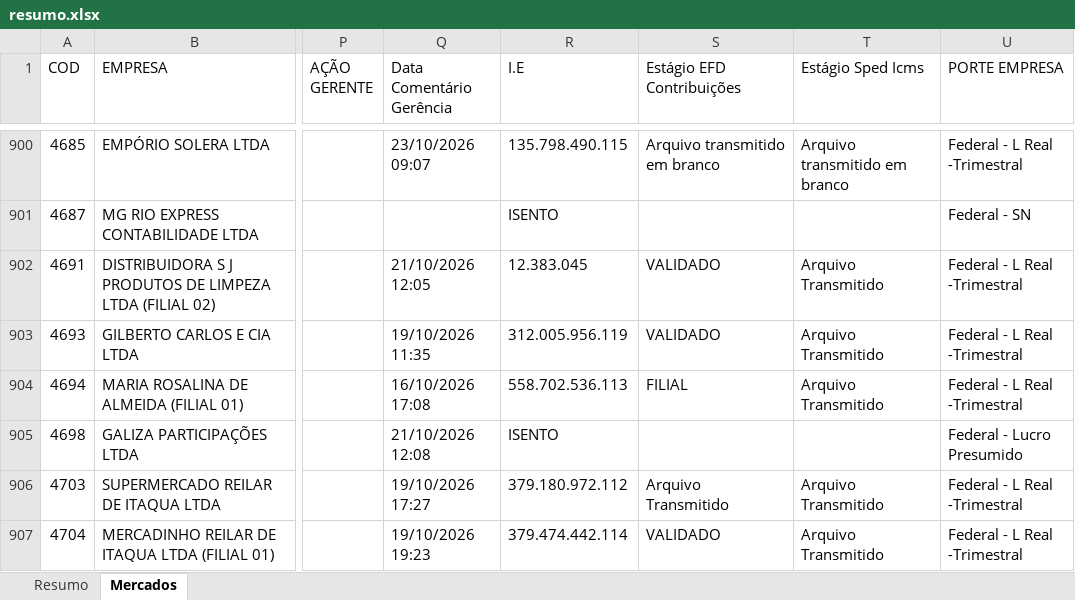
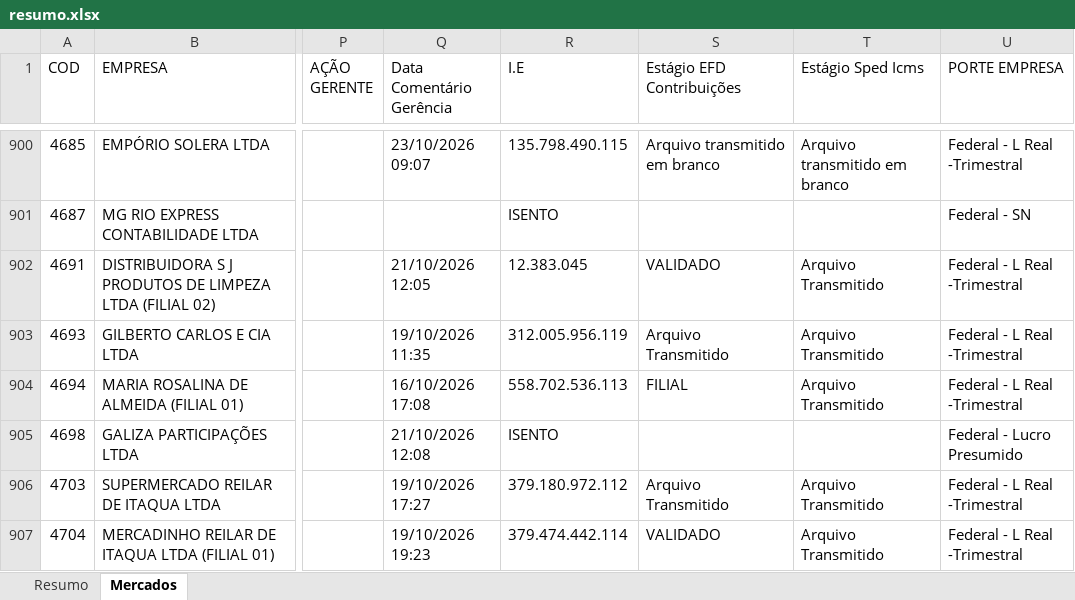
Before and after one commit to Controladoria-MG/Controle-de-Fechamentos, an Excel workbook: data/relatorio_fechamentos/resumo.xlsx, sheet Mercados, drawn as a sheet; only a part is shown, gaps mark what is left out; values as stored, in another font and other column widths than the file's, no borders; the diff covers the shown part only; the diff names each change by its address in the sheet, - before the commit and + after, or states it on an @@ line.

```diff
--- a/data/relatorio_fechamentos/resumo.xlsx (sheet Mercados)
+++ b/data/relatorio_fechamentos/resumo.xlsx (sheet Mercados)
-S903 (Estágio EFD Contribuições): VALIDADO
+S903 (Estágio EFD Contribuições): Arquivo Transmitido
```
Also changed, not shown: 16 edited cells elsewhere in this sheet, sheet Resumo, 3 other files.
